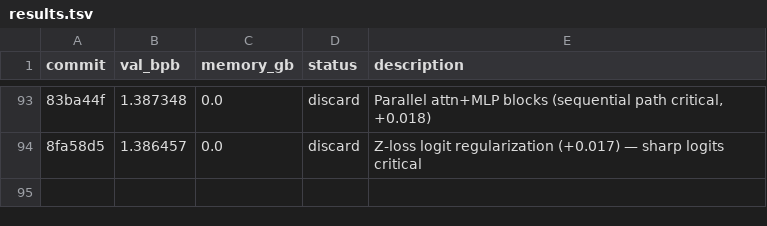
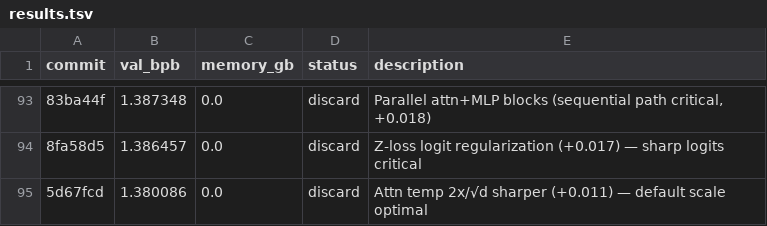
Before and after one commit to JSilvas/autoresearch-lab, a TSV file: results.tsv, drawn as a sheet; only a part is shown, gaps mark what is left out; the diff names each change by its address in the sheet, - before the commit and + after, or states it on an @@ line.

```diff
--- a/results.tsv
+++ b/results.tsv
+row 95: 5d67fcd | 1.380086 | 0.0 | discard | Attn temp 2x/√d sharper (+0.011) — default scale optimal
```
Also changed, not shown: 4 other files.
